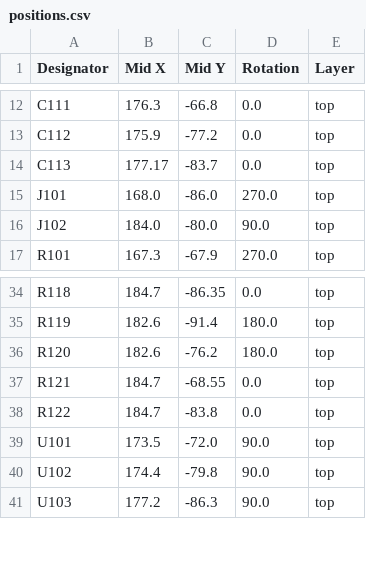
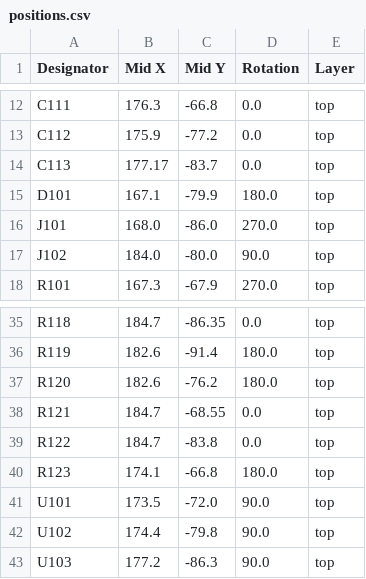
Before and after one commit to korken89/fx2la-mini, a CSV file: production/positions.csv, drawn as a sheet; only a part is shown, gaps mark what is left out; the diff names each change by its address in the sheet, - before the commit and + after, or states it on an @@ line.

```diff
--- a/production/positions.csv
+++ b/production/positions.csv
+row 15: D101 | 167.1 | -79.9 | 180.0 | top
+row 40: R123 | 174.1 | -66.8 | 180.0 | top
```
Also changed, not shown: production/bom.csv, production/designators.csv, 5 other files.
